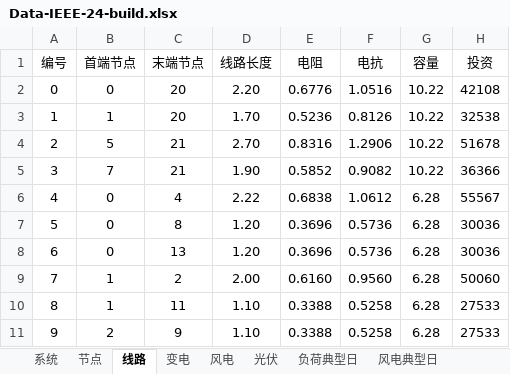
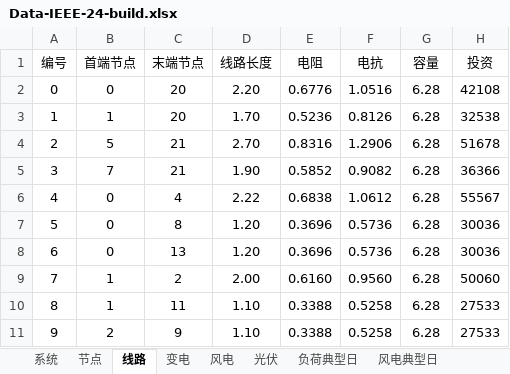
Before and after one commit to pengxiang-liu/benders-decomposition-in-power-system, an Excel workbook: data/Data-IEEE-24-build.xlsx, sheet 线路, drawn as a sheet; only a part is shown; values as stored, in another font and other column widths than the file's, no borders; the diff names each change by its address in the sheet, - before the commit and + after, or states it on an @@ line.

Commit message:
Update Data-IEEE-24-build.xlsx

```diff
--- a/data/Data-IEEE-24-build.xlsx (sheet 线路)
+++ b/data/Data-IEEE-24-build.xlsx (sheet 线路)
-G2:G5 (容量): 10.22
+G2:G5 (容量): 6.28
```
